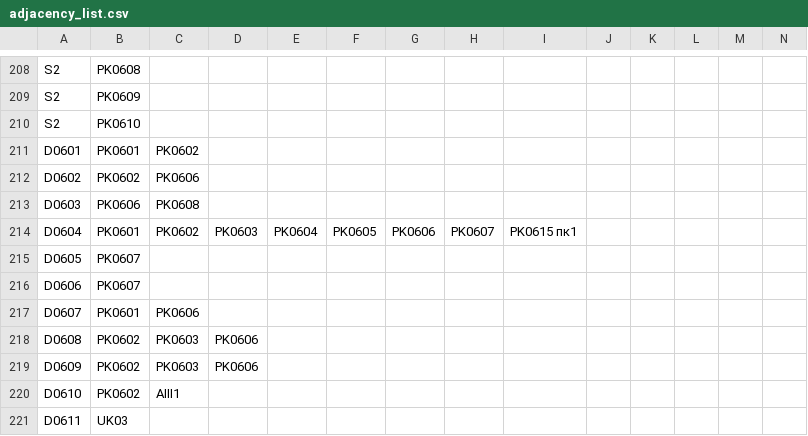
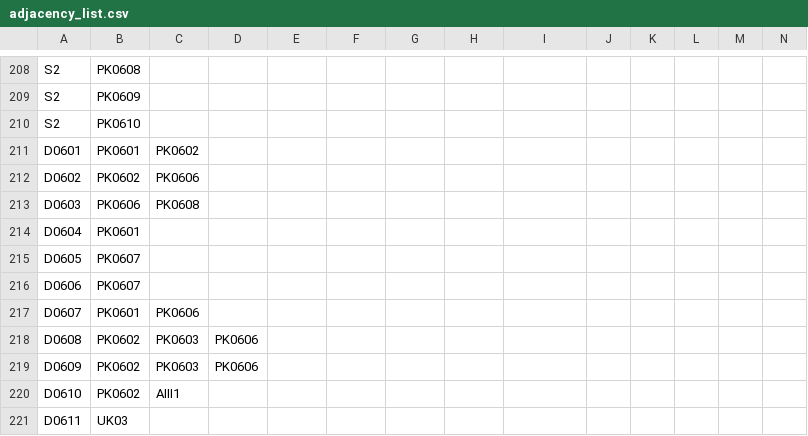
Before and after one commit to pickledslugs/MEP-network-analysis, a CSV file: csv/adjacency_list.csv, drawn as a sheet; only a part is shown, gaps mark what is left out; removed rows and columns are numbered as before the commit, all else as after; rows hold the shown columns only; the diff names each change by its address in the sheet, - before the commit and + after, or states it on an @@ line.

```diff
--- a/csv/adjacency_list.csv
+++ b/csv/adjacency_list.csv
-row 214: D0604 | PK0601 | PK0602 | PK0603 | PK0604 | PK0605 | PK0606 | PK0607 | PK0615 пк1
+row 214: D0604 | PK0601
```
Also changed, not shown: csv/26.05.06/26.05.06_adj_D-COMP.csv.
